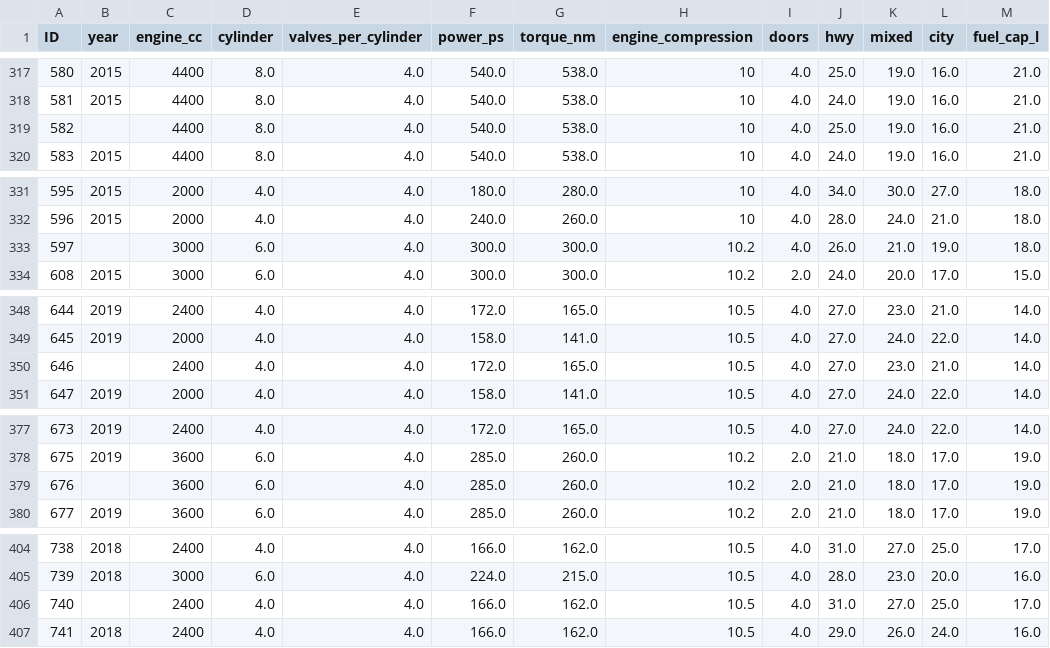
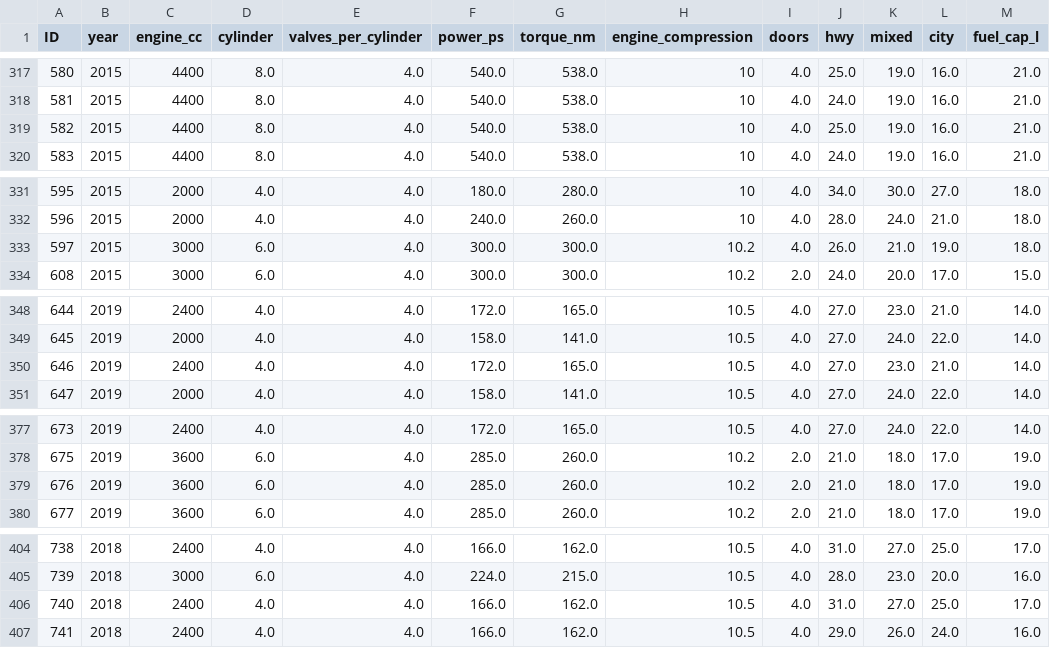
Before and after one commit to Lupphes/MissingDataImputationAlgos, a CSV file: dataset/cleaned_csv_file_500_missing.csv, drawn as a sheet; only a part is shown, gaps mark what is left out; the diff covers the shown part only.

```diff
--- a/dataset/cleaned_csv_file_500_missing.csv
+++ b/dataset/cleaned_csv_file_500_missing.csv
@@ -318,3 +318,3 @@ ID,year,engine_cc,cylinder,valves_per_cylinder,power_ps,torque_nm,engine_compres
 581,2015,4400,8.0,4.0,540.0,538.0,10,4.0,24.0,19.0,16.0,21.0
-582,,4400,8.0,4.0,540.0,538.0,10,4.0,25.0,19.0,16.0,21.0
+582,2015,4400,8.0,4.0,540.0,538.0,10,4.0,25.0,19.0,16.0,21.0
 583,2015,4400,8.0,4.0,540.0,538.0,10,4.0,24.0,19.0,16.0,21.0
@@ -332,3 +332,3 @@ ID,year,engine_cc,cylinder,valves_per_cylinder,power_ps,torque_nm,engine_compres
 596,2015,2000,4.0,4.0,240.0,260.0,10,4.0,28.0,24.0,21.0,18.0
-597,,3000,6.0,4.0,300.0,300.0,10.2,4.0,26.0,21.0,19.0,18.0
+597,2015,3000,6.0,4.0,300.0,300.0,10.2,4.0,26.0,21.0,19.0,18.0
 608,2015,3000,6.0,4.0,300.0,300.0,10.2,2.0,24.0,20.0,17.0,15.0
@@ -349,3 +349,3 @@ ID,year,engine_cc,cylinder,valves_per_cylinder,power_ps,torque_nm,engine_compres
 645,2019,2000,4.0,4.0,158.0,141.0,10.5,4.0,27.0,24.0,22.0,14.0
-646,,2400,4.0,4.0,172.0,165.0,10.5,4.0,27.0,23.0,21.0,14.0
+646,2019,2400,4.0,4.0,172.0,165.0,10.5,4.0,27.0,23.0,21.0,14.0
 647,2019,2000,4.0,4.0,158.0,141.0,10.5,4.0,27.0,24.0,22.0,14.0
@@ -378,3 +378,3 @@ ID,year,engine_cc,cylinder,valves_per_cylinder,power_ps,torque_nm,engine_compres
 675,2019,3600,6.0,4.0,285.0,260.0,10.2,2.0,21.0,18.0,17.0,19.0
-676,,3600,6.0,4.0,285.0,260.0,10.2,2.0,21.0,18.0,17.0,19.0
+676,2019,3600,6.0,4.0,285.0,260.0,10.2,2.0,21.0,18.0,17.0,19.0
 677,2019,3600,6.0,4.0,285.0,260.0,10.2,2.0,21.0,18.0,17.0,19.0
@@ -405,3 +405,3 @@ ID,year,engine_cc,cylinder,valves_per_cylinder,power_ps,torque_nm,engine_compres
 739,2018,3000,6.0,4.0,224.0,215.0,10.5,4.0,28.0,23.0,20.0,16.0
-740,,2400,4.0,4.0,166.0,162.0,10.5,4.0,31.0,27.0,25.0,17.0
+740,2018,2400,4.0,4.0,166.0,162.0,10.5,4.0,31.0,27.0,25.0,17.0
 741,2018,2400,4.0,4.0,166.0,162.0,10.5,4.0,29.0,26.0,24.0,16.0
```
Also changed, not shown: 15 edited cells elsewhere in this file, dataset/cleaned_csv_file_25_missing.csv, 2 other files.
